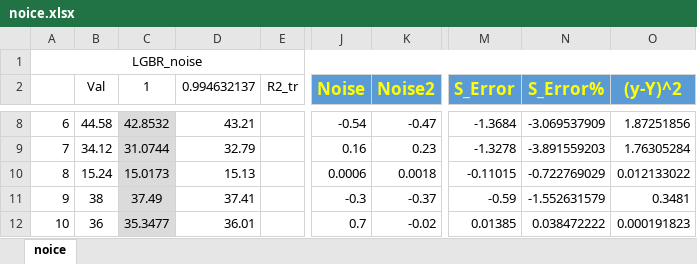
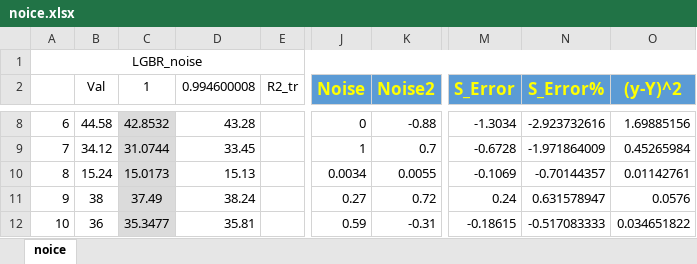
Before and after one commit to m-hesam-moradian/Main_utils_machineLeaning, an Excel workbook: NoiceAndFakes/noice.xlsx, sheet noice, drawn as a sheet; only a part is shown, gaps mark what is left out; values as stored, in another font and other column widths than the file's, no borders; the diff covers the shown part only; the diff names each change by its address in the sheet, - before the commit and + after, or states it on an @@ line.

```diff
--- a/NoiceAndFakes/noice.xlsx (sheet noice)
+++ b/NoiceAndFakes/noice.xlsx (sheet noice)
-D2: 0.994632137
+D2: 0.994600008
-D8 (0.994600008): 43.21
+D8 (0.994600008): 43.28
-J8 (Noise): -0.54
+J8 (Noise): 0
-K8 (Noise2): -0.47
+K8 (Noise2): -0.88
-M8 (S_Error): -1.3684
+M8 (S_Error): -1.3034
-N8 (S_Error%): -3.069537909
+N8 (S_Error%): -2.923732616
-O8 ((y-Y)^2): 1.87251856
+O8 ((y-Y)^2): 1.69885156
-D9 (0.994600008): 32.79
+D9 (0.994600008): 33.45
-J9 (Noise): 0.16
+J9 (Noise): 1
-K9 (Noise2): 0.23
+K9 (Noise2): 0.7
-M9 (S_Error): -1.3278
+M9 (S_Error): -0.6728
-N9 (S_Error%): -3.891559203
+N9 (S_Error%): -1.971864009
-O9 ((y-Y)^2): 1.76305284
+O9 ((y-Y)^2): 0.45265984
-J10 (Noise): 0.0006
+J10 (Noise): 0.0034
-K10 (Noise2): 0.0018
+K10 (Noise2): 0.0055
-M10 (S_Error): -0.11015
+M10 (S_Error): -0.1069
-N10 (S_Error%): -0.722769029
+N10 (S_Error%): -0.70144357
-O10 ((y-Y)^2): 0.012133022
+O10 ((y-Y)^2): 0.01142761
-D11 (0.994600008): 37.41
+D11 (0.994600008): 38.24
-J11 (Noise): -0.3
+J11 (Noise): 0.27
-K11 (Noise2): -0.37
+K11 (Noise2): 0.72
-M11 (S_Error): -0.59
+M11 (S_Error): 0.24
-N11 (S_Error%): -1.552631579
+N11 (S_Error%): 0.631578947
-O11 ((y-Y)^2): 0.3481
+O11 ((y-Y)^2): 0.0576
-D12 (0.994600008): 36.01
+D12 (0.994600008): 35.81
-J12 (Noise): 0.7
+J12 (Noise): 0.59
-K12 (Noise2): -0.02
+K12 (Noise2): -0.31
-M12 (S_Error): 0.01385
+M12 (S_Error): -0.18615
-N12 (S_Error%): 0.038472222
+N12 (S_Error%): -0.517083333
-O12 ((y-Y)^2): 0.000191823
+O12 ((y-Y)^2): 0.034651822
```
Also changed, not shown: 1175 edited cells elsewhere in this sheet, 13 other files.
